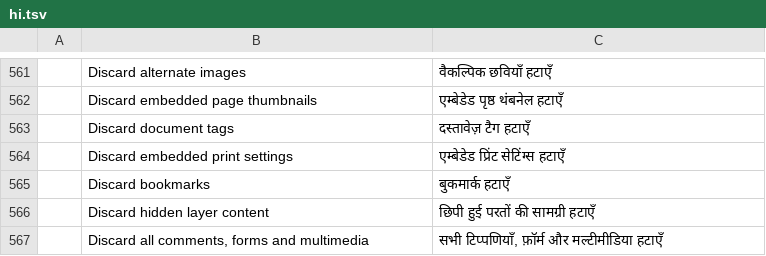
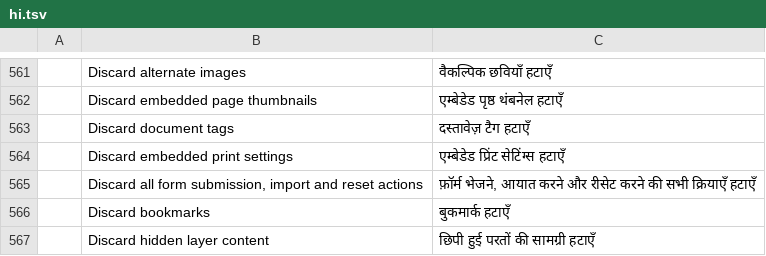
Before and after one commit to dotCooCoo/pdfcraft, a TSV file: crates/ui-egui/src/i18n/hi.tsv, drawn as a sheet; only a part is shown, gaps mark what is left out; the shorter side is filled out with more unchanged rows; the diff names each change by its address in the sheet, - before the commit and + after, or states it on an @@ line.

```diff
--- a/crates/ui-egui/src/i18n/hi.tsv
+++ b/crates/ui-egui/src/i18n/hi.tsv
+row 565:  | Discard all form submission, import and reset actions | फ़ॉर्म भेजने, आयात करने और रीसेट करने की सभी क्रियाएँ हटाएँ
```
Also changed, not shown: crates/ui-egui/src/i18n/bg.tsv, crates/ui-egui/src/i18n/kk.tsv, 32 other files.
